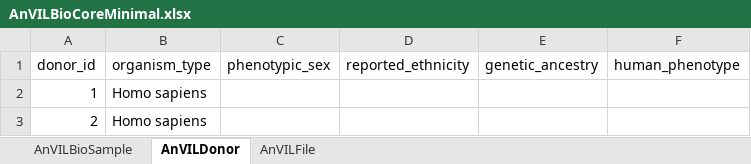
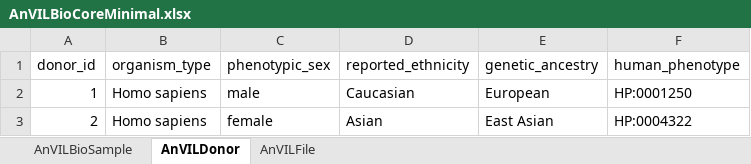
Before and after one commit to DataBiosphere/biocore-data-model, an Excel workbook: content/excel/AnVILBioCoreMinimal.xlsx, sheet AnVILDonor, drawn as a sheet; values as stored, in another font and other column widths than the file's, no borders; the diff names each change by its address in the sheet, - before the commit and + after, or states it on an @@ line.

```diff
--- a/content/excel/AnVILBioCoreMinimal.xlsx (sheet AnVILDonor)
+++ b/content/excel/AnVILBioCoreMinimal.xlsx (sheet AnVILDonor)
-C2 (phenotypic_sex): (empty)
+C2 (phenotypic_sex): male
-D2 (reported_ethnicity): (empty)
+D2 (reported_ethnicity): Caucasian
-E2 (genetic_ancestry): (empty)
+E2 (genetic_ancestry): European
-F2 (human_phenotype): (empty)
+F2 (human_phenotype): HP:0001250
-C3 (phenotypic_sex): (empty)
+C3 (phenotypic_sex): female
-D3 (reported_ethnicity): (empty)
+D3 (reported_ethnicity): Asian
-E3 (genetic_ancestry): (empty)
+E3 (genetic_ancestry): East Asian
-F3 (human_phenotype): (empty)
+F3 (human_phenotype): HP:0004322
```
Also changed, not shown: sheet AnVILFile, sheet AnVILBioSample, 4 other files.
